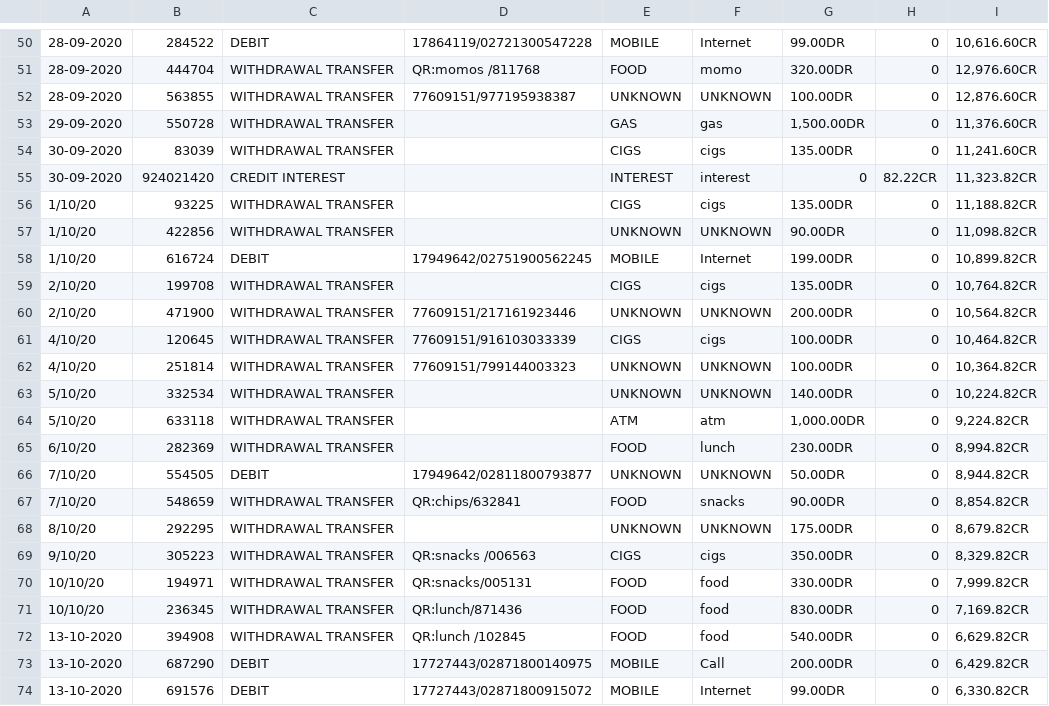
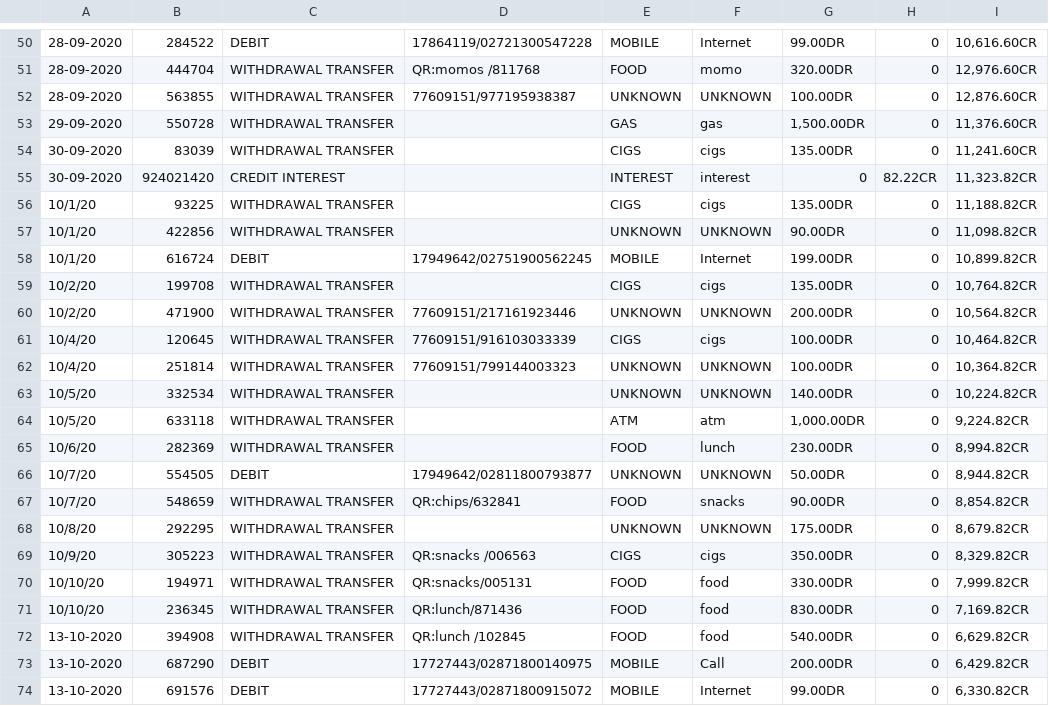
Before and after one commit to phuens/ExpenditureVisualize, a CSV file: Data/csv/Aug20-Nov20-2020.csv, drawn as a sheet; only a part is shown, gaps mark what is left out; the diff covers the shown part only.

```diff
--- a/Data/csv/Aug20-Nov20-2020.csv
+++ b/Data/csv/Aug20-Nov20-2020.csv
@@ -55,16 +55,16 @@
 30-09-2020,924021420,CREDIT INTEREST,,INTEREST,interest,0,82.22CR,"11,323.82CR"
-1/10/20,93225,WITHDRAWAL TRANSFER,,CIGS,cigs,135.00DR,0,"11,188.82CR"
-1/10/20,422856,WITHDRAWAL TRANSFER,,UNKNOWN,UNKNOWN,90.00DR,0,"11,098.82CR"
-1/10/20,616724,DEBIT,17949642/02751900562245,MOBILE,Internet,199.00DR,0,"10,899.82CR"
-2/10/20,199708,WITHDRAWAL TRANSFER,,CIGS,cigs,135.00DR,0,"10,764.82CR"
-2/10/20,471900,WITHDRAWAL TRANSFER,77609151/217161923446,UNKNOWN,UNKNOWN,200.00DR,0,"10,564.82CR"
-4/10/20,120645,WITHDRAWAL TRANSFER,77609151/916103033339,CIGS,cigs,100.00DR,0,"10,464.82CR"
-4/10/20,251814,WITHDRAWAL TRANSFER,77609151/799144003323,UNKNOWN,UNKNOWN,100.00DR,0,"10,364.82CR"
-5/10/20,332534,WITHDRAWAL TRANSFER,,UNKNOWN,UNKNOWN,140.00DR,0,"10,224.82CR"
-5/10/20,633118,WITHDRAWAL TRANSFER,,ATM,atm,"1,000.00DR",0,"9,224.82CR"
-6/10/20,282369,WITHDRAWAL TRANSFER,,FOOD,lunch,230.00DR,0,"8,994.82CR"
-7/10/20,554505,DEBIT,17949642/02811800793877,UNKNOWN,UNKNOWN,50.00DR,0,"8,944.82CR"
-7/10/20,548659,WITHDRAWAL TRANSFER,QR:chips/632841,FOOD,snacks,90.00DR,0,"8,854.82CR"
-8/10/20,292295,WITHDRAWAL TRANSFER,,UNKNOWN,UNKNOWN,175.00DR,0,"8,679.82CR"
-9/10/20,305223,WITHDRAWAL TRANSFER,QR:snacks /006563,CIGS,cigs,350.00DR,0,"8,329.82CR"
+10/1/20,93225,WITHDRAWAL TRANSFER,,CIGS,cigs,135.00DR,0,"11,188.82CR"
+10/1/20,422856,WITHDRAWAL TRANSFER,,UNKNOWN,UNKNOWN,90.00DR,0,"11,098.82CR"
+10/1/20,616724,DEBIT,17949642/02751900562245,MOBILE,Internet,199.00DR,0,"10,899.82CR"
+10/2/20,199708,WITHDRAWAL TRANSFER,,CIGS,cigs,135.00DR,0,"10,764.82CR"
+10/2/20,471900,WITHDRAWAL TRANSFER,77609151/217161923446,UNKNOWN,UNKNOWN,200.00DR,0,"10,564.82CR"
+10/4/20,120645,WITHDRAWAL TRANSFER,77609151/916103033339,CIGS,cigs,100.00DR,0,"10,464.82CR"
+10/4/20,251814,WITHDRAWAL TRANSFER,77609151/799144003323,UNKNOWN,UNKNOWN,100.00DR,0,"10,364.82CR"
+10/5/20,332534,WITHDRAWAL TRANSFER,,UNKNOWN,UNKNOWN,140.00DR,0,"10,224.82CR"
+10/5/20,633118,WITHDRAWAL TRANSFER,,ATM,atm,"1,000.00DR",0,"9,224.82CR"
+10/6/20,282369,WITHDRAWAL TRANSFER,,FOOD,lunch,230.00DR,0,"8,994.82CR"
+10/7/20,554505,DEBIT,17949642/02811800793877,UNKNOWN,UNKNOWN,50.00DR,0,"8,944.82CR"
+10/7/20,548659,WITHDRAWAL TRANSFER,QR:chips/632841,FOOD,snacks,90.00DR,0,"8,854.82CR"
+10/8/20,292295,WITHDRAWAL TRANSFER,,UNKNOWN,UNKNOWN,175.00DR,0,"8,679.82CR"
+10/9/20,305223,WITHDRAWAL TRANSFER,QR:snacks /006563,CIGS,cigs,350.00DR,0,"8,329.82CR"
 10/10/20,194971,WITHDRAWAL TRANSFER,QR:snacks/005131,FOOD,food,330.00DR,0,"7,999.82CR"
```
Also changed, not shown: 26 edited cells elsewhere in this file, Data/csv/May20-Aug-20-2020.csv, Data/csv/Nov20-Dec20-2020.csv, 2 other files.
